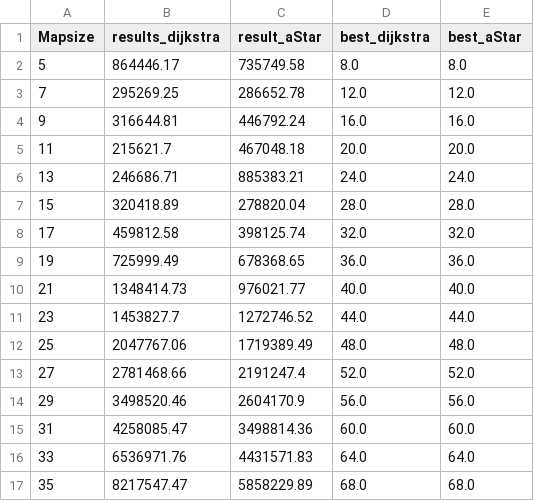
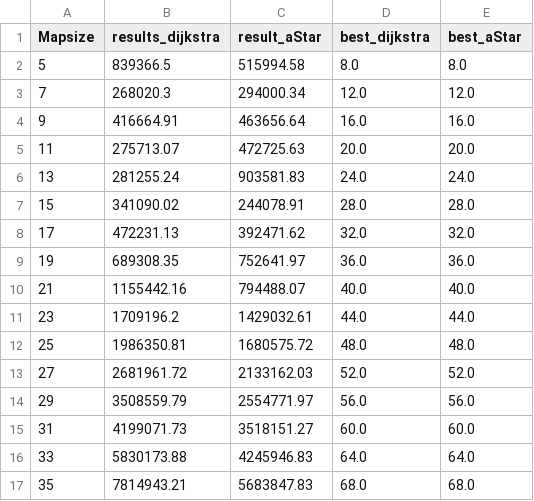
Before and after one commit to regiveerhuis/Pacman, a CSV file: Pacman/mapSizeTest.csv, drawn as a sheet; only a part is shown; the diff covers the shown part only.

```diff
--- a/Pacman/mapSizeTest.csv
+++ b/Pacman/mapSizeTest.csv
@@ -1,17 +1,17 @@
 Mapsize, results_dijkstra, result_aStar, best_dijkstra, best_aStar
-5,864446.17,735749.58,8.0,8.0
-7,295269.25,286652.78,12.0,12.0
-9,316644.81,446792.24,16.0,16.0
-11,215621.7,467048.18,20.0,20.0
-13,246686.71,885383.21,24.0,24.0
-15,320418.89,278820.04,28.0,28.0
-17,459812.58,398125.74,32.0,32.0
-19,725999.49,678368.65,36.0,36.0
-21,1348414.73,976021.77,40.0,40.0
-23,1453827.7,1272746.52,44.0,44.0
-25,2047767.06,1719389.49,48.0,48.0
-27,2781468.66,2191247.4,52.0,52.0
-29,3498520.46,2604170.9,56.0,56.0
-31,4258085.47,3498814.36,60.0,60.0
-33,6536971.76,4431571.83,64.0,64.0
-35,8217547.47,5858229.89,68.0,68.0
+5,839366.5,515994.58,8.0,8.0
+7,268020.3,294000.34,12.0,12.0
+9,416664.91,463656.64,16.0,16.0
+11,275713.07,472725.63,20.0,20.0
+13,281255.24,903581.83,24.0,24.0
+15,341090.02,244078.91,28.0,28.0
+17,472231.13,392471.62,32.0,32.0
+19,689308.35,752641.97,36.0,36.0
+21,1155442.16,794488.07,40.0,40.0
+23,1709196.2,1429032.61,44.0,44.0
+25,1986350.81,1680575.72,48.0,48.0
+27,2681961.72,2133162.03,52.0,52.0
+29,3508559.79,2554771.97,56.0,56.0
+31,4199071.73,3518151.27,60.0,60.0
+33,5830173.88,4245946.83,64.0,64.0
+35,7814943.21,5683847.83,68.0,68.0
```
Also changed, not shown: 24 edited cells elsewhere in this file, 2 other files.
